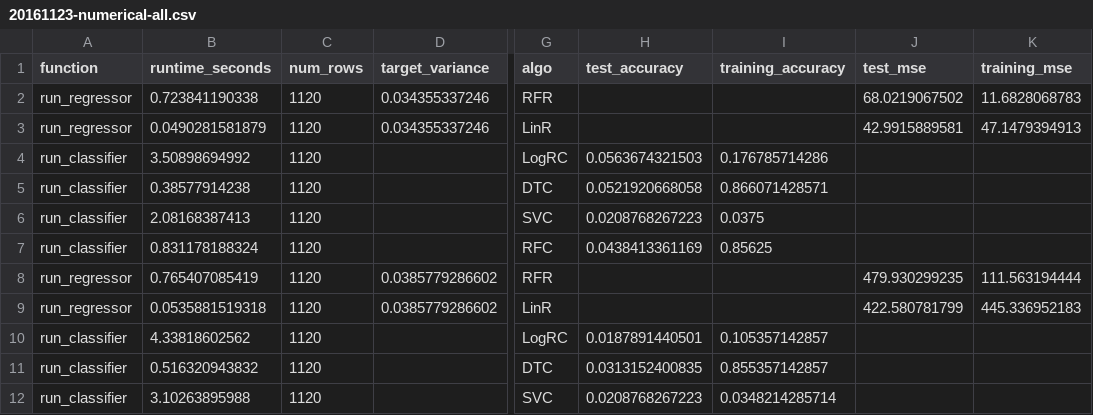
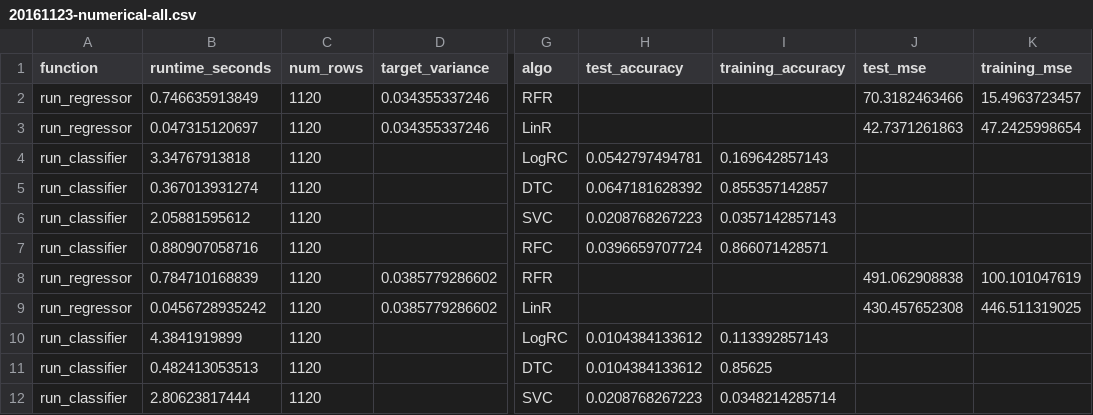
Before and after one commit to jmftrindade/6.830-project, a CSV file: experiment_logs/20161123-numerical-all.csv, drawn as a sheet; only a part is shown, gaps mark what is left out; the diff covers the shown part only; the diff names each change by its address in the sheet, - before the commit and + after, or states it on an @@ line.

```diff
--- a/experiment_logs/20161123-numerical-all.csv
+++ b/experiment_logs/20161123-numerical-all.csv
-B2 (runtime_seconds): 0.723841190338
+B2 (runtime_seconds): 0.746635913849
-J2 (test_mse): 68.0219067502
+J2 (test_mse): 70.3182463466
-K2 (training_mse): 11.6828068783
+K2 (training_mse): 15.4963723457
-B3 (runtime_seconds): 0.0490281581879
+B3 (runtime_seconds): 0.047315120697
-J3 (test_mse): 42.9915889581
+J3 (test_mse): 42.7371261863
-K3 (training_mse): 47.1479394913
+K3 (training_mse): 47.2425998654
-B4 (runtime_seconds): 3.50898694992
+B4 (runtime_seconds): 3.34767913818
-H4 (test_accuracy): 0.0563674321503
+H4 (test_accuracy): 0.0542797494781
-I4 (training_accuracy): 0.176785714286
+I4 (training_accuracy): 0.169642857143
-B5 (runtime_seconds): 0.38577914238
+B5 (runtime_seconds): 0.367013931274
-H5 (test_accuracy): 0.0521920668058
+H5 (test_accuracy): 0.0647181628392
-I5 (training_accuracy): 0.866071428571
+I5 (training_accuracy): 0.855357142857
-B6 (runtime_seconds): 2.08168387413
+B6 (runtime_seconds): 2.05881595612
-I6 (training_accuracy): 0.0375
+I6 (training_accuracy): 0.0357142857143
-B7 (runtime_seconds): 0.831178188324
+B7 (runtime_seconds): 0.880907058716
-H7 (test_accuracy): 0.0438413361169
+H7 (test_accuracy): 0.0396659707724
-I7 (training_accuracy): 0.85625
+I7 (training_accuracy): 0.866071428571
-B8 (runtime_seconds): 0.765407085419
+B8 (runtime_seconds): 0.784710168839
-J8 (test_mse): 479.930299235
+J8 (test_mse): 491.062908838
-K8 (training_mse): 111.563194444
+K8 (training_mse): 100.101047619
-B9 (runtime_seconds): 0.0535881519318
+B9 (runtime_seconds): 0.0456728935242
-J9 (test_mse): 422.580781799
+J9 (test_mse): 430.457652308
-K9 (training_mse): 445.336952183
+K9 (training_mse): 446.511319025
-B10 (runtime_seconds): 4.33818602562
+B10 (runtime_seconds): 4.3841919899
-H10 (test_accuracy): 0.0187891440501
+H10 (test_accuracy): 0.0104384133612
-I10 (training_accuracy): 0.105357142857
+I10 (training_accuracy): 0.113392857143
-B11 (runtime_seconds): 0.516320943832
+B11 (runtime_seconds): 0.482413053513
-H11 (test_accuracy): 0.0313152400835
+H11 (test_accuracy): 0.0104384133612
-I11 (training_accuracy): 0.855357142857
+I11 (training_accuracy): 0.85625
-B12 (runtime_seconds): 3.10263895988
+B12 (runtime_seconds): 2.80623817444
```
Also changed, not shown: 165 edited cells elsewhere in this file, experiment_logs/20161123-numerical-red.csv, 20 other files.
